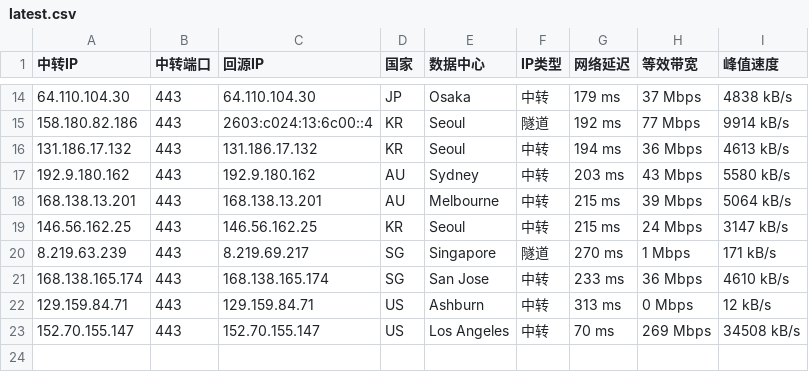
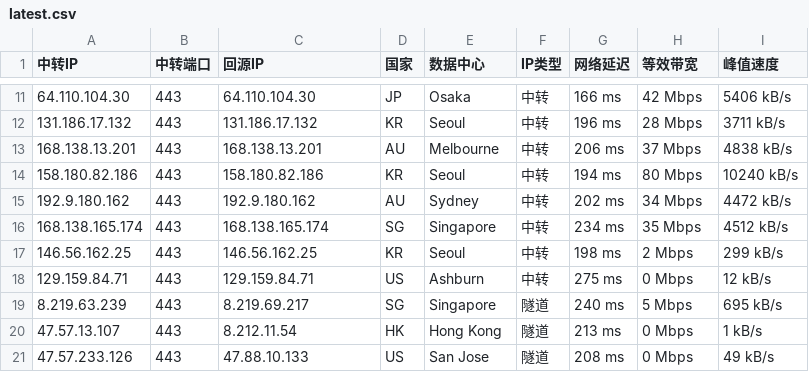
Before and after one commit to lsh1215225/CF-PROXYIP, a CSV file: latest.csv, drawn as a sheet; only a part is shown, gaps mark what is left out; the diff covers the shown part only.

```diff
--- a/latest.csv
+++ b/latest.csv
@@ -14,10 +11,11 @@
-64.110.104.30,443,64.110.104.30,JP,Osaka,中转,179 ms,37 Mbps,4838 kB/s
-158.180.82.186,443,2603:c024:13:6c00::4,KR,Seoul,隧道,192 ms,77 Mbps,9914 kB/s
-131.186.17.132,443,131.186.17.132,KR,Seoul,中转,194 ms,36 Mbps,4613 kB/s
-192.9.180.162,443,192.9.180.162,AU,Sydney,中转,203 ms,43 Mbps,5580 kB/s
-168.138.13.201,443,168.138.13.201,AU,Melbourne,中转,215 ms,39 Mbps,5064 kB/s
-146.56.162.25,443,146.56.162.25,KR,Seoul,中转,215 ms,24 Mbps,3147 kB/s
-8.219.63.239,443,8.219.69.217,SG,Singapore,隧道,270 ms,1 Mbps,171 kB/s
-168.138.165.174,443,168.138.165.174,SG,San Jose,中转,233 ms,36 Mbps,4610 kB/s
-129.159.84.71,443,129.159.84.71,US,Ashburn,中转,313 ms,0 Mbps,12 kB/s
-152.70.155.147,443,152.70.155.147,US,Los Angeles,中转,70 ms,269 Mbps,34508 kB/s
+64.110.104.30,443,64.110.104.30,JP,Osaka,中转,166 ms,42 Mbps,5406 kB/s
+131.186.17.132,443,131.186.17.132,KR,Seoul,中转,196 ms,28 Mbps,3711 kB/s
+168.138.13.201,443,168.138.13.201,AU,Melbourne,中转,206 ms,37 Mbps,4838 kB/s
+158.180.82.186,443,158.180.82.186,KR,Seoul,中转,194 ms,80 Mbps,10240 kB/s
+192.9.180.162,443,192.9.180.162,AU,Sydney,中转,202 ms,34 Mbps,4472 kB/s
+168.138.165.174,443,168.138.165.174,SG,Singapore,中转,234 ms,35 Mbps,4512 kB/s
+146.56.162.25,443,146.56.162.25,KR,Seoul,中转,198 ms,2 Mbps,299 kB/s
+129.159.84.71,443,129.159.84.71,US,Ashburn,中转,275 ms,0 Mbps,12 kB/s
+8.219.63.239,443,8.219.69.217,SG,Singapore,隧道,240 ms,5 Mbps,695 kB/s
+47.57.13.107,443,8.212.11.54,HK,Hong Kong,隧道,213 ms,0 Mbps,1 kB/s
+47.57.233.126,443,47.88.10.133,US,San Jose,隧道,208 ms,0 Mbps,49 kB/s
```
Also changed, not shown: 1 added row, 4 removed rows and 27 edited cells elsewhere in this file, latest_sorted.csv, 1 other file.
